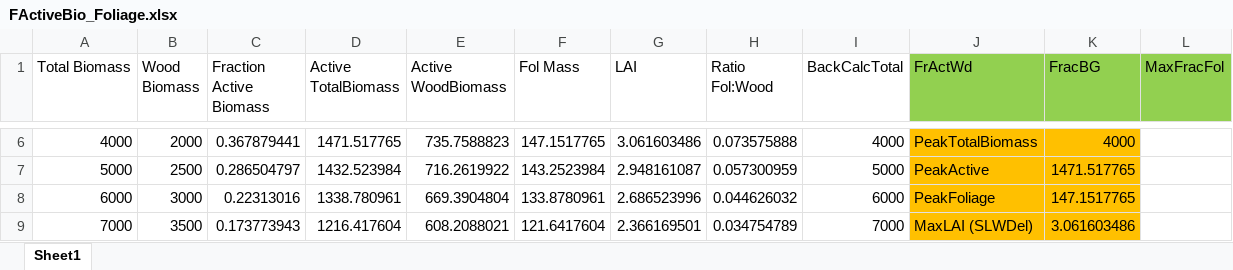
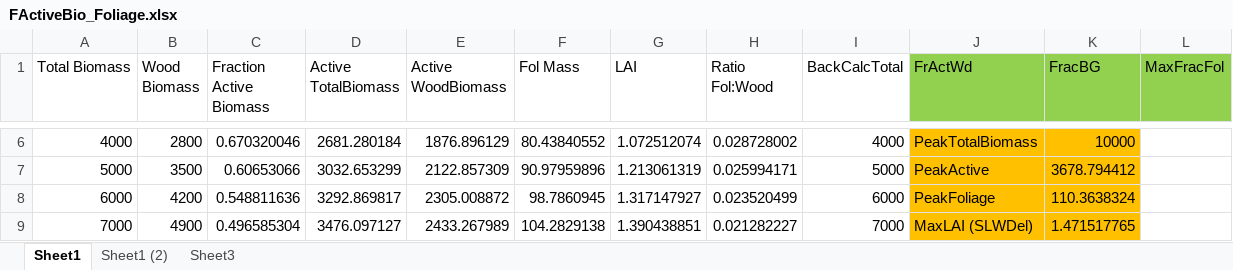
Before and after one commit to LANDIS-II-Foundation/Extension-PnET-Succession, an Excel workbook: deploy/docs/FActiveBio_Foliage.xlsx, sheet Sheet1, drawn as a sheet; only a part is shown, gaps mark what is left out; values as stored, in another font and other column widths than the file's, no borders; charts and pictures not drawn; the diff covers the shown part only; the diff names each change by its address in the sheet, - before the commit and + after, or states it on an @@ line.

```diff
--- a/deploy/docs/FActiveBio_Foliage.xlsx (sheet Sheet1)
+++ b/deploy/docs/FActiveBio_Foliage.xlsx (sheet Sheet1)
+sheet tab: Sheet1 (2)
+sheet tab: Sheet3
-B6 (Wood Biomass): 2000
+B6 (Wood Biomass): 2800
-C6 (Fraction Active Biomass): 0.367879441
+C6 (Fraction Active Biomass): 0.670320046
-D6 (Active TotalBiomass): 1471.517765
+D6 (Active TotalBiomass): 2681.280184
-E6 (Active WoodBiomass): 735.7588823
+E6 (Active WoodBiomass): 1876.896129
-F6 (Fol Mass): 147.1517765
+F6 (Fol Mass): 80.43840552
-G6 (LAI): 3.061603486
+G6 (LAI): 1.072512074
-H6 (Ratio Fol:Wood): 0.073575888
+H6 (Ratio Fol:Wood): 0.028728002
-K6 (FracBG): 4000
+K6 (FracBG): 10000
-B7 (Wood Biomass): 2500
+B7 (Wood Biomass): 3500
-C7 (Fraction Active Biomass): 0.286504797
+C7 (Fraction Active Biomass): 0.60653066
-D7 (Active TotalBiomass): 1432.523984
+D7 (Active TotalBiomass): 3032.653299
-E7 (Active WoodBiomass): 716.2619922
+E7 (Active WoodBiomass): 2122.857309
-F7 (Fol Mass): 143.2523984
+F7 (Fol Mass): 90.97959896
-G7 (LAI): 2.948161087
+G7 (LAI): 1.213061319
-H7 (Ratio Fol:Wood): 0.057300959
+H7 (Ratio Fol:Wood): 0.025994171
-K7 (FracBG): 1471.517765
+K7 (FracBG): 3678.794412
-B8 (Wood Biomass): 3000
+B8 (Wood Biomass): 4200
-C8 (Fraction Active Biomass): 0.22313016
+C8 (Fraction Active Biomass): 0.548811636
-D8 (Active TotalBiomass): 1338.780961
+D8 (Active TotalBiomass): 3292.869817
-E8 (Active WoodBiomass): 669.3904804
+E8 (Active WoodBiomass): 2305.008872
-F8 (Fol Mass): 133.8780961
+F8 (Fol Mass): 98.7860945
-G8 (LAI): 2.686523996
+G8 (LAI): 1.317147927
-H8 (Ratio Fol:Wood): 0.044626032
+H8 (Ratio Fol:Wood): 0.023520499
-K8 (FracBG): 147.1517765
+K8 (FracBG): 110.3638324
-B9 (Wood Biomass): 3500
+B9 (Wood Biomass): 4900
-C9 (Fraction Active Biomass): 0.173773943
+C9 (Fraction Active Biomass): 0.496585304
-D9 (Active TotalBiomass): 1216.417604
+D9 (Active TotalBiomass): 3476.097127
-E9 (Active WoodBiomass): 608.2088021
+E9 (Active WoodBiomass): 2433.267989
-F9 (Fol Mass): 121.6417604
+F9 (Fol Mass): 104.2829138
-G9 (LAI): 2.366169501
+G9 (LAI): 1.390438851
-H9 (Ratio Fol:Wood): 0.034754789
+H9 (Ratio Fol:Wood): 0.021282227
-K9 (FracBG): 3.061603486
+K9 (FracBG): 1.471517765
```
Also changed, not shown: 917 edited cells and cell formats elsewhere in this sheet, charts or pictures, 7 other files.
